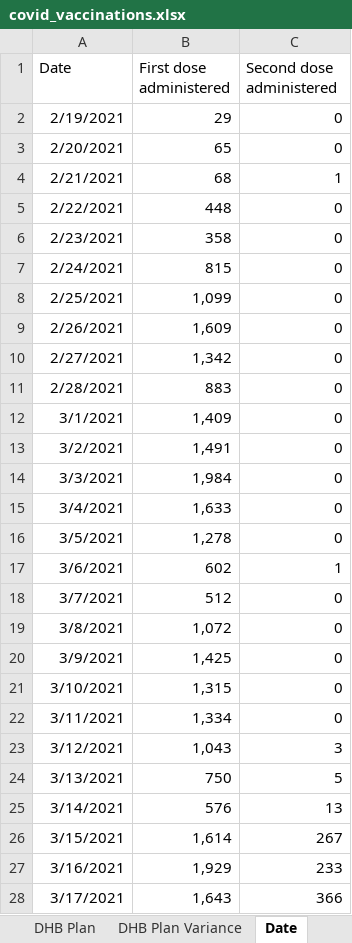
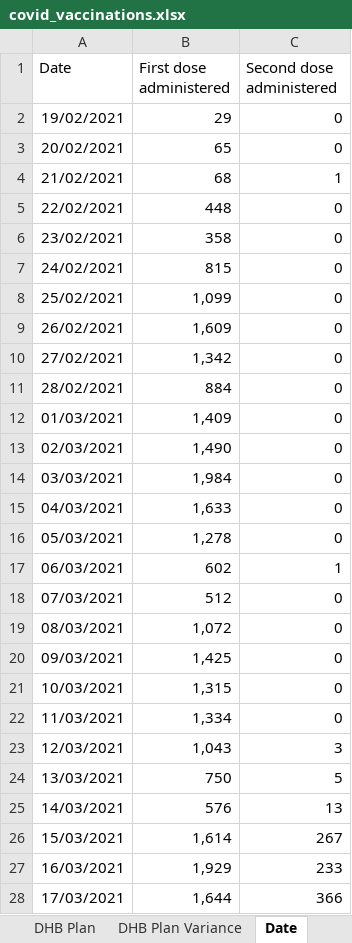
Before and after one commit to Mike-Honey/covid-19-nz-vaccinations, an Excel workbook: covid_vaccinations.xlsx, sheet Date, drawn as a sheet; only a part is shown; values as stored, in another font and other column widths than the file's, no borders; the diff covers the shown part only; the diff names each change by its address in the sheet, - before the commit and + after, or states it on an @@ line.

```diff
--- a/covid_vaccinations.xlsx (sheet Date)
+++ b/covid_vaccinations.xlsx (sheet Date)
-A2 (Date): 2/19/2021
+A2 (Date): 19/02/2021
-A3 (Date): 2/20/2021
+A3 (Date): 20/02/2021
-A4 (Date): 2/21/2021
+A4 (Date): 21/02/2021
-A5 (Date): 2/22/2021
+A5 (Date): 22/02/2021
-A6 (Date): 2/23/2021
+A6 (Date): 23/02/2021
-A7 (Date): 2/24/2021
+A7 (Date): 24/02/2021
-A8 (Date): 2/25/2021
+A8 (Date): 25/02/2021
-A9 (Date): 2/26/2021
+A9 (Date): 26/02/2021
-A10 (Date): 2/27/2021
+A10 (Date): 27/02/2021
-A11 (Date): 2/28/2021
+A11 (Date): 28/02/2021
-B11 (First dose administered): 883
+B11 (First dose administered): 884
-A12 (Date): 3/1/2021
+A12 (Date): 01/03/2021
-A13 (Date): 3/2/2021
+A13 (Date): 02/03/2021
-B13 (First dose administered): 1,491
+B13 (First dose administered): 1,490
-A14 (Date): 3/3/2021
+A14 (Date): 03/03/2021
-A15 (Date): 3/4/2021
+A15 (Date): 04/03/2021
-A16 (Date): 3/5/2021
+A16 (Date): 05/03/2021
-A17 (Date): 3/6/2021
+A17 (Date): 06/03/2021
-A18 (Date): 3/7/2021
+A18 (Date): 07/03/2021
-A19 (Date): 3/8/2021
+A19 (Date): 08/03/2021
-A20 (Date): 3/9/2021
+A20 (Date): 09/03/2021
-A21 (Date): 3/10/2021
+A21 (Date): 10/03/2021
-A22 (Date): 3/11/2021
+A22 (Date): 11/03/2021
-A23 (Date): 3/12/2021
+A23 (Date): 12/03/2021
-A24 (Date): 3/13/2021
+A24 (Date): 13/03/2021
-A25 (Date): 3/14/2021
+A25 (Date): 14/03/2021
-A26 (Date): 3/15/2021
+A26 (Date): 15/03/2021
-A27 (Date): 3/16/2021
+A27 (Date): 16/03/2021
-A28 (Date): 3/17/2021
+A28 (Date): 17/03/2021
-B28 (First dose administered): 1,643
+B28 (First dose administered): 1,644
```
Also changed, not shown: other rows of this sheet, sheet Group by DHBOfService, sheet DHBofResidence by ethnicity, sheet DHB Plan Variance, sheet Cumulative, sheet DHB Plan, sheet Workforce, 2 more sheets, other sheet tabs, 2 other files.
